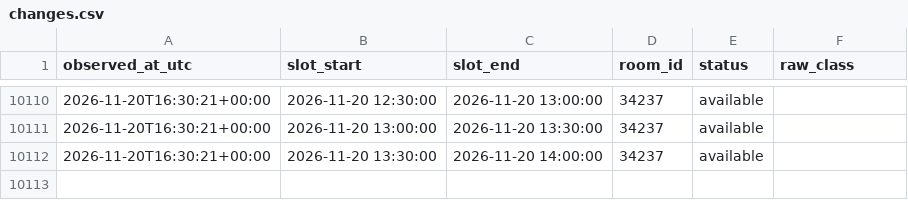
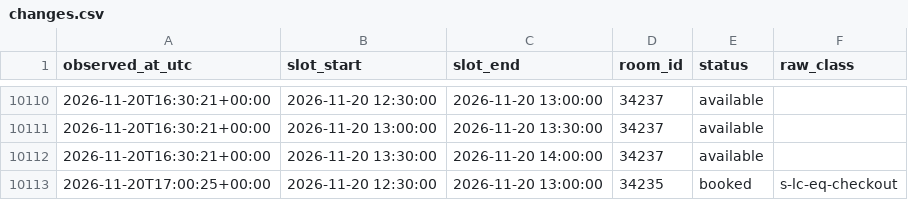
Before and after one commit to Shawn-Xiao40/utsc-room-tracker, a CSV file: data/changes.csv, drawn as a sheet; only a part is shown, gaps mark what is left out.

```diff
--- a/data/changes.csv
+++ b/data/changes.csv
@@ -10112 +10112,2 @@ observed_at_utc,slot_start,slot_end,room_id,status,raw_class
 2026-11-20T16:30:21+00:00,2026-11-20 13:30:00,2026-11-20 14:00:00,34237,available,
+2026-11-20T17:00:25+00:00,2026-11-20 12:30:00,2026-11-20 13:00:00,34235,booked,s-lc-eq-checkout
```
Also changed, not shown: data/runs.csv, 1 other file.
